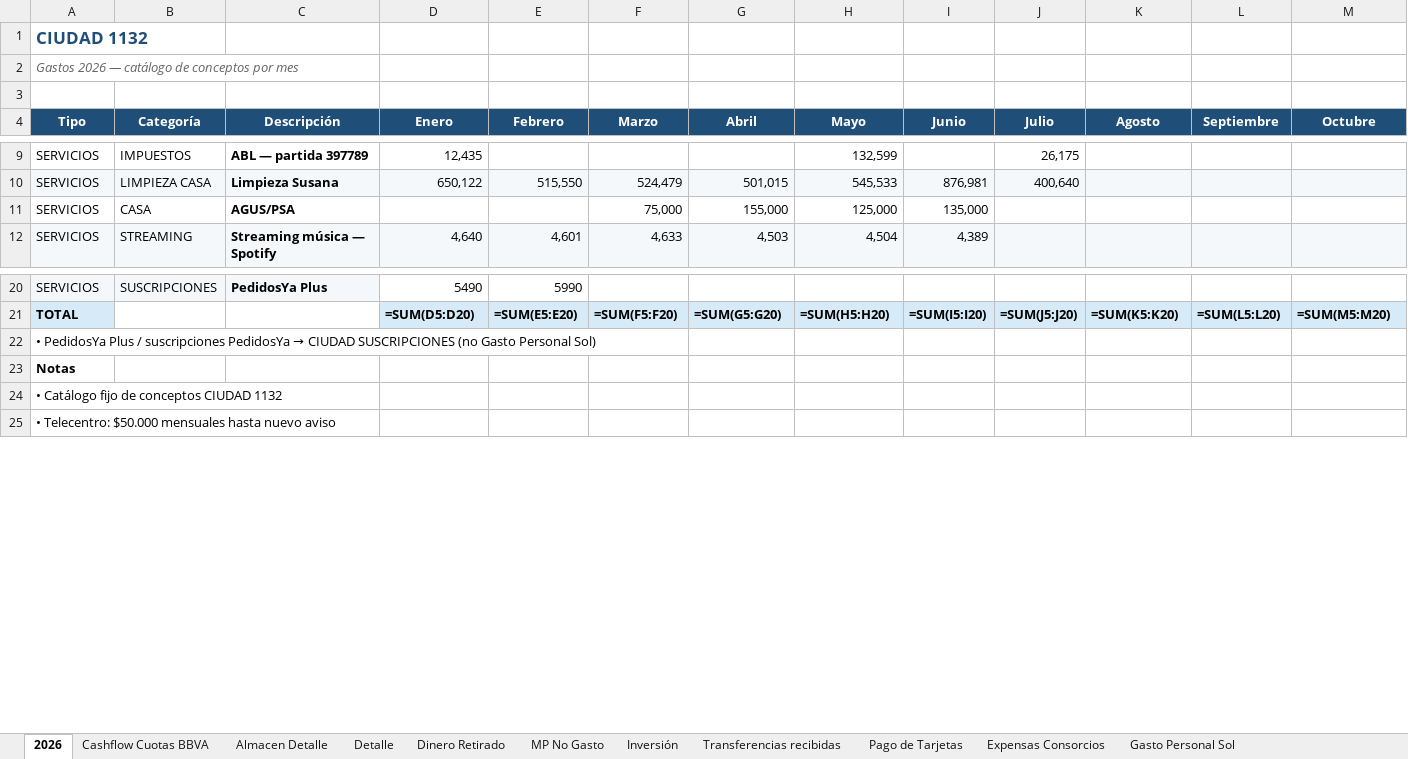
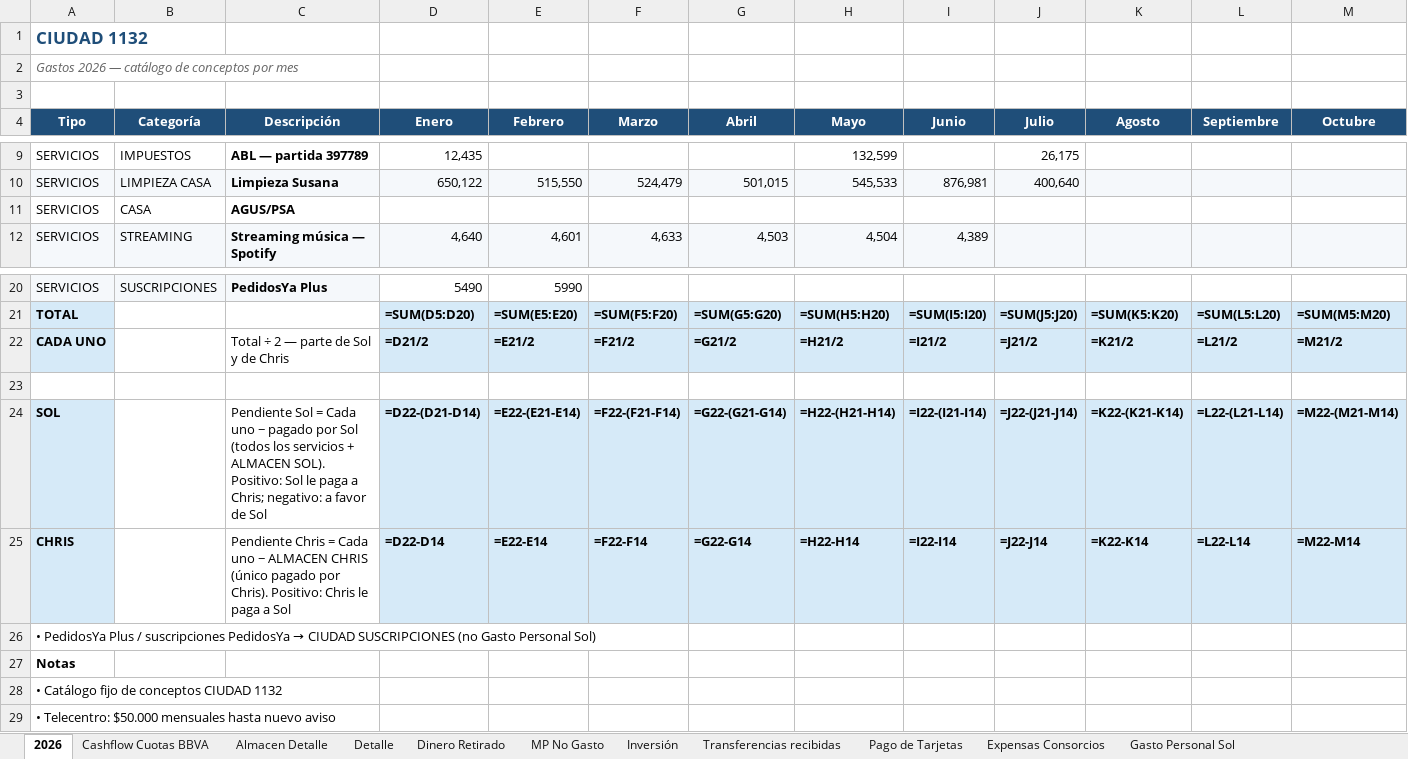
Before and after one commit to solzito148/budget, an Excel workbook: CIUDAD/Gastos_CIUDAD_1132_2026.xlsx, sheet 2026, drawn as a sheet; only a part is shown, gaps mark what is left out; values as stored, in another font and other column widths than the file's, no borders; formulas without a stored value are shown as written; rows hold the shown columns only; the diff names each change by its address in the sheet, - before the commit and + after, or states it on an @@ line.

```diff
--- a/CIUDAD/Gastos_CIUDAD_1132_2026.xlsx (sheet 2026)
+++ b/CIUDAD/Gastos_CIUDAD_1132_2026.xlsx (sheet 2026)
-F11 (Marzo): 75,000
+F11 (Marzo): (empty)
-G11 (Abril): 155,000
+G11 (Abril): (empty)
-H11 (Mayo): 125,000
+H11 (Mayo): (empty)
-I11 (Junio): 135,000
+I11 (Junio): (empty)
+row 22: CADA UNO |  | Total ÷ 2 — parte de Sol y de Chris | =D21/2 | =E21/2 | =F21/2 | =G21/2 | =H21/2 | =I21/2 | =J21/2 | =K21/2 | =L21/2 | =M21/2
+row 23: (empty)
+row 24: SOL |  | Pendiente Sol = Cada uno − pagado por Sol (todos los servicios + ALMACEN SOL). Positivo: Sol le paga a Chris; negativo: a favor de Sol | =D22-(D21-D14) | =E22-(E21-E14) | =F22-(F21-F14) | =G22-(G21-G14) | =H22-(H21-H14) | =I22-(I21-I14) | =J22-(J21-J14) | =K22-(K21-K14) | =L22-(L21-L14) | =M22-(M21-M14)
+row 25: CHRIS |  | Pendiente Chris = Cada uno − ALMACEN CHRIS (único pagado por Chris). Positivo: Chris le paga a Sol | =D22-D14 | =E22-E14 | =F22-F14 | =G22-G14 | =H22-H14 | =I22-I14 | =J22-J14 | =K22-K14 | =L22-L14 | =M22-M14
```
Also changed, not shown: sheet Almacen Detalle, sheet Detalle, sheet Gasto Personal Sol, SOL/Gastos_SOL_2026.xlsx, 4 other files.
